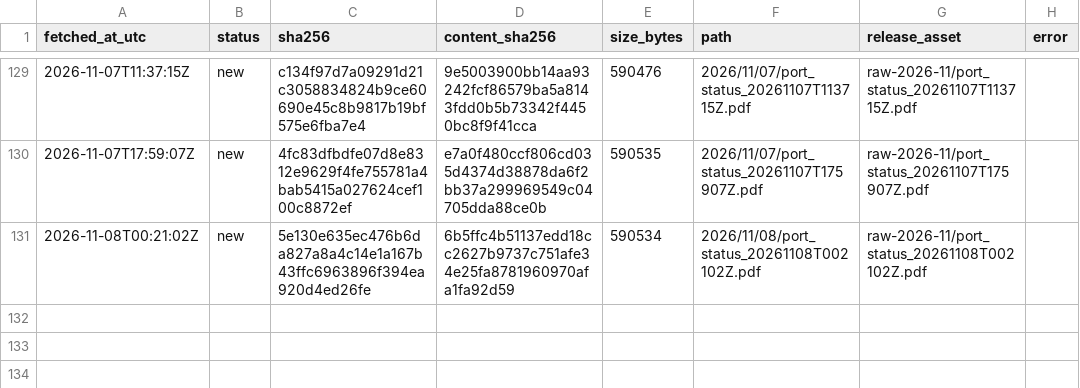
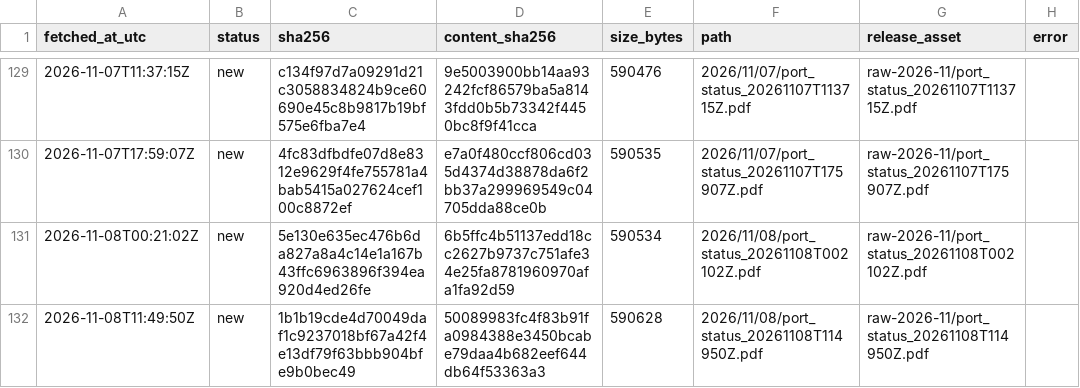
Before and after one commit to abdessamed-britah/djendjen-bellara-twin, a CSV file: data/raw/port_status/_manifest.csv, drawn as a sheet; only a part is shown, gaps mark what is left out; the diff names each change by its address in the sheet, - before the commit and + after, or states it on an @@ line.

```diff
--- a/data/raw/port_status/_manifest.csv
+++ b/data/raw/port_status/_manifest.csv
+row 132: 2026-11-08T11:49:50Z | new | 1b1b19cde4d70049daf1c9237018bf67a42f4e13df79f63bbb904bfe9b0bec49 | 50089983fc4f83b91fa0984388e3450bcabe79daa4b682eef644db64f53363a3 | 590628 | 2026/11/08/port_status_20261108T114950Z.pdf | raw-2026-11/port_status_20261108T114950Z.pdf
```
Also changed, not shown: data/clean/observations.csv.
